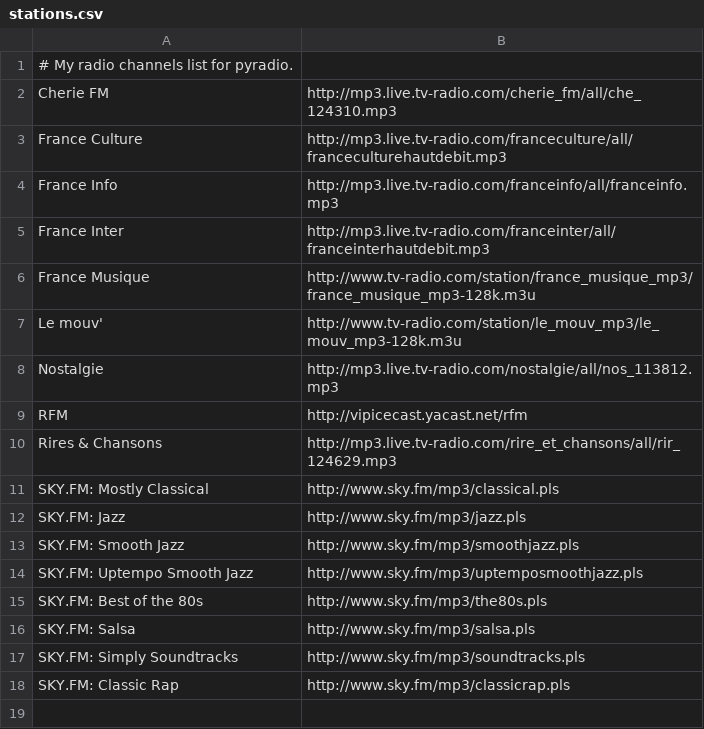
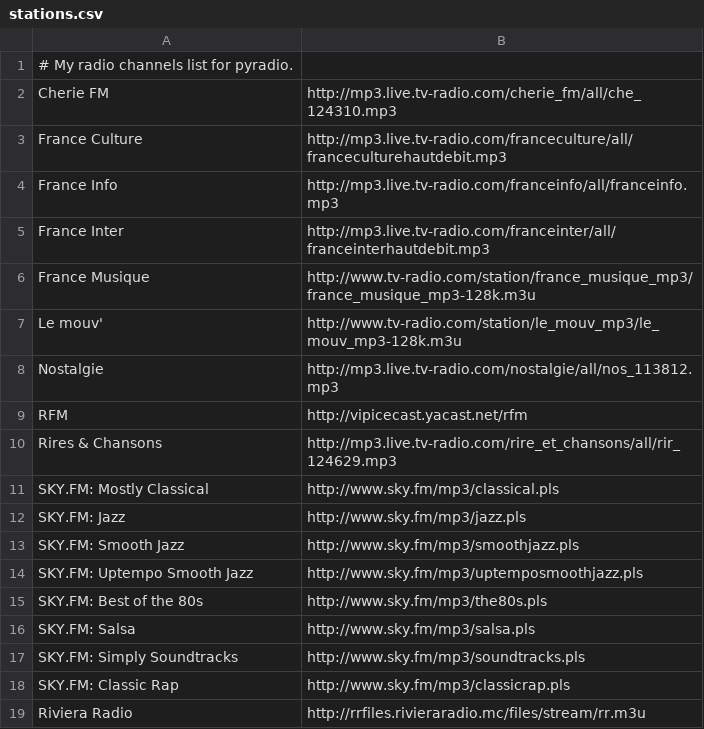
Before and after one commit to stac47/stac-dot-files, a CSV file: etc/stations.csv, drawn as a sheet.

Commit message:
Adding Riviera Radio for pyradio*

```diff
--- a/etc/stations.csv
+++ b/etc/stations.csv
@@ -18 +18,2 @@ SKY.FM: Simply Soundtracks, http://www.sky.fm/mp3/soundtracks.pls
 SKY.FM: Classic Rap, http://www.sky.fm/mp3/classicrap.pls
+Riviera Radio, http://rrfiles.rivieraradio.mc/files/stream/rr.m3u
```
